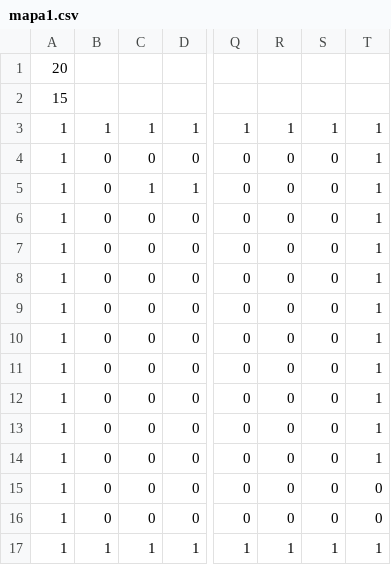
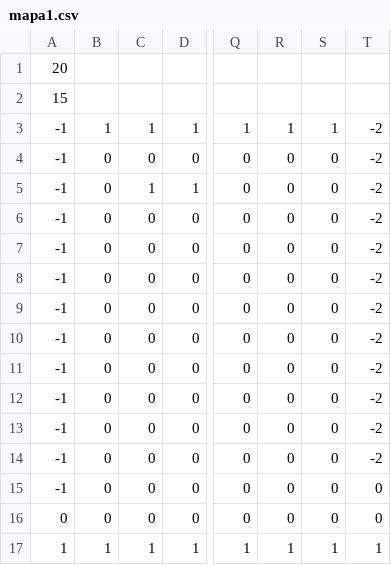
Before and after one commit to MarNara/Filesafe, a CSV file: mapas/mapa1.csv, drawn as a sheet; only a part is shown, gaps mark what is left out; the diff names each change by its address in the sheet, - before the commit and + after, or states it on an @@ line.

```diff
--- a/mapas/mapa1.csv
+++ b/mapas/mapa1.csv
-A3:A15: 1
+A3:A15: -1
-T3:T14: 1
+T3:T14: -2
-A16: 1
+A16: 0
```
Also changed, not shown: mapas/mapa2.csv, 6 other files.
